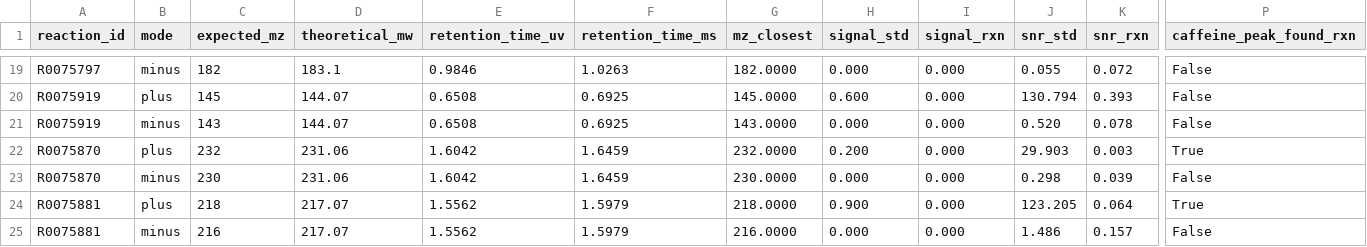
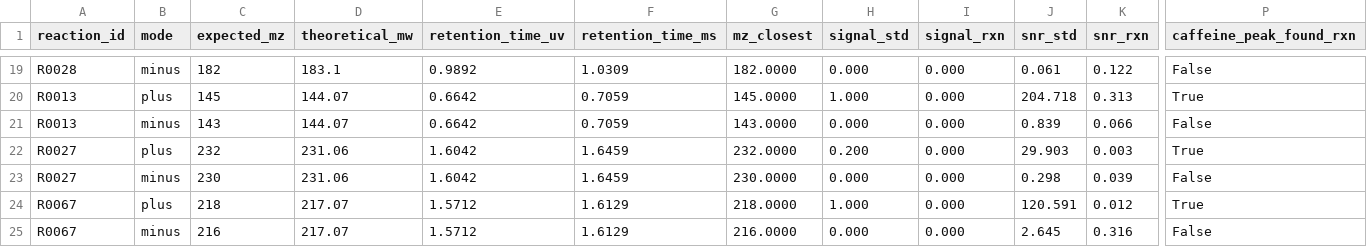
Before and after one commit to andreiajlfortuna/LCMS-yield-estimation, a CSV file: ms_peak_matches_with_yield.csv, drawn as a sheet; only a part is shown, gaps mark what is left out; the diff covers the shown part only; the diff names each change by its address in the sheet, - before the commit and + after, or states it on an @@ line.

Commit message:
Update ms_peak_matches_with_yield.csv

```diff
--- a/ms_peak_matches_with_yield.csv
+++ b/ms_peak_matches_with_yield.csv
-A19 (reaction_id): R0075797
+A19 (reaction_id): R0028
-E19 (retention_time_uv): 0.9846
+E19 (retention_time_uv): 0.9892
-F19 (retention_time_ms): 1.0263
+F19 (retention_time_ms): 1.0309
-J19 (snr_std): 0.055
+J19 (snr_std): 0.061
-K19 (snr_rxn): 0.072
+K19 (snr_rxn): 0.122
-A20:A21 (reaction_id): R0075919
+A20:A21 (reaction_id): R0013
-E20:E21 (retention_time_uv): 0.6508
+E20:E21 (retention_time_uv): 0.6642
-F20:F21 (retention_time_ms): 0.6925
+F20:F21 (retention_time_ms): 0.7059
-H20 (signal_std): 0.600
+H20 (signal_std): 1.000
-J20 (snr_std): 130.794
+J20 (snr_std): 204.718
-K20 (snr_rxn): 0.393
+K20 (snr_rxn): 0.313
-P20 (caffeine_peak_found_rxn): False
+P20 (caffeine_peak_found_rxn): True
-J21 (snr_std): 0.520
+J21 (snr_std): 0.839
-K21 (snr_rxn): 0.078
+K21 (snr_rxn): 0.066
-A22:A23 (reaction_id): R0075870
+A22:A23 (reaction_id): R0027
-A24:A25 (reaction_id): R0075881
+A24:A25 (reaction_id): R0067
-E24:E25 (retention_time_uv): 1.5562
+E24:E25 (retention_time_uv): 1.5712
-F24:F25 (retention_time_ms): 1.5979
+F24:F25 (retention_time_ms): 1.6129
-H24 (signal_std): 0.900
+H24 (signal_std): 1.000
-J24 (snr_std): 123.205
+J24 (snr_std): 120.591
-K24 (snr_rxn): 0.064
+K24 (snr_rxn): 0.012
-J25 (snr_std): 1.486
+J25 (snr_std): 2.645
-K25 (snr_rxn): 0.157
+K25 (snr_rxn): 0.316
```
Also changed, not shown: 81 edited cells elsewhere in this file.
